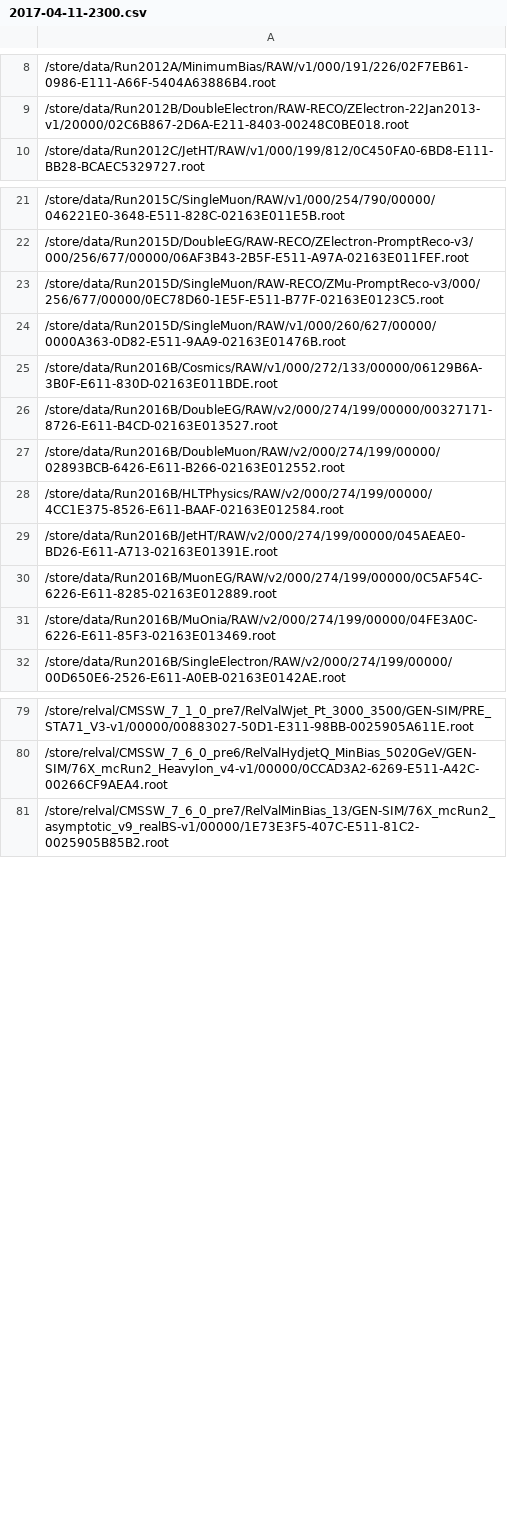
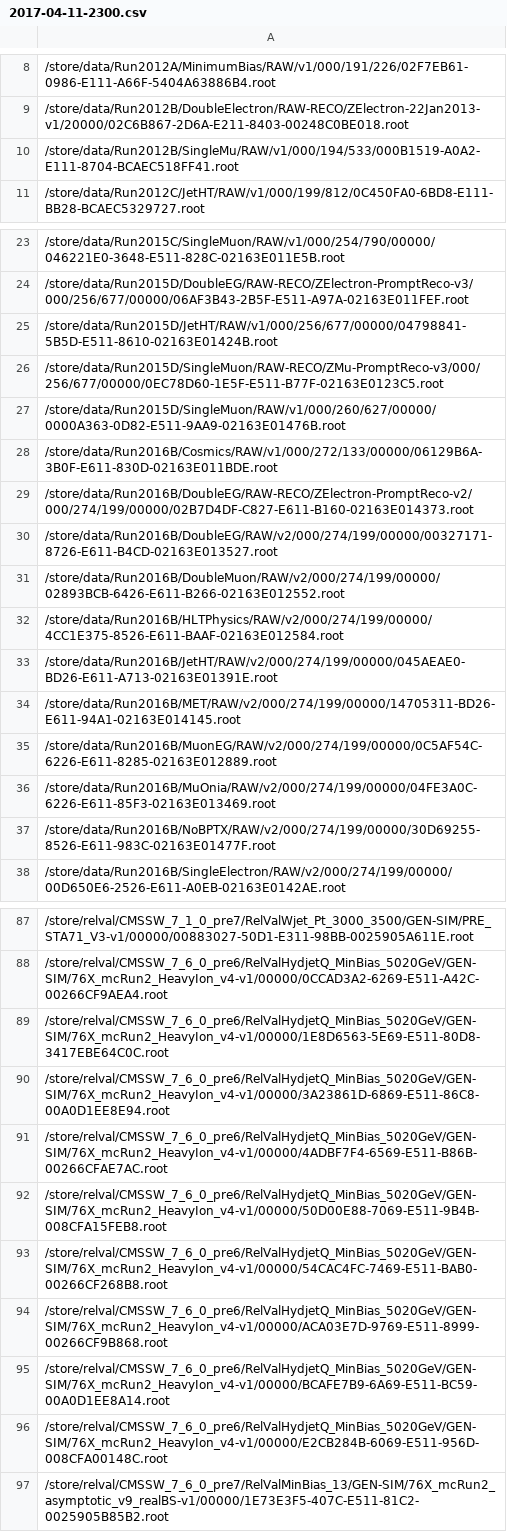
Before and after one commit to kpedro88/cms-sw.github.io, a CSV file: data/inputs/slc6_amd64_gcc630/CMSSW_9_0_X/2017-04-11-2300.csv, drawn as a sheet; only a part is shown, gaps mark what is left out; the diff covers the shown part only.

```diff
--- a/data/inputs/slc6_amd64_gcc630/CMSSW_9_0_X/2017-04-11-2300.csv
+++ b/data/inputs/slc6_amd64_gcc630/CMSSW_9_0_X/2017-04-11-2300.csv
@@ -9,2 +9,3 @@
 /store/data/Run2012B/DoubleElectron/RAW-RECO/ZElectron-22Jan2013-v1/20000/02C6B867-2D6A-E211-8403-00248C0BE018.root
+/store/data/Run2012B/SingleMu/RAW/v1/000/194/533/000B1519-A0A2-E111-8704-BCAEC518FF41.root
 /store/data/Run2012C/JetHT/RAW/v1/000/199/812/0C450FA0-6BD8-E111-BB28-BCAEC5329727.root
@@ -22,2 +24,3 @@
 /store/data/Run2015D/DoubleEG/RAW-RECO/ZElectron-PromptReco-v3/000/256/677/00000/06AF3B43-2B5F-E511-A97A-02163E011FEF.root
+/store/data/Run2015D/JetHT/RAW/v1/000/256/677/00000/04798841-5B5D-E511-8610-02163E01424B.root
 /store/data/Run2015D/SingleMuon/RAW-RECO/ZMu-PromptReco-v3/000/256/677/00000/0EC78D60-1E5F-E511-B77F-02163E0123C5.root
@@ -25,2 +28,3 @@
 /store/data/Run2016B/Cosmics/RAW/v1/000/272/133/00000/06129B6A-3B0F-E611-830D-02163E011BDE.root
+/store/data/Run2016B/DoubleEG/RAW-RECO/ZElectron-PromptReco-v2/000/274/199/00000/02B7D4DF-C827-E611-B160-02163E014373.root
 /store/data/Run2016B/DoubleEG/RAW/v2/000/274/199/00000/00327171-8726-E611-B4CD-02163E013527.root
@@ -29,4 +33,6 @@
 /store/data/Run2016B/JetHT/RAW/v2/000/274/199/00000/045AEAE0-BD26-E611-A713-02163E01391E.root
+/store/data/Run2016B/MET/RAW/v2/000/274/199/00000/14705311-BD26-E611-94A1-02163E014145.root
 /store/data/Run2016B/MuonEG/RAW/v2/000/274/199/00000/0C5AF54C-6226-E611-8285-02163E012889.root
 /store/data/Run2016B/MuOnia/RAW/v2/000/274/199/00000/04FE3A0C-6226-E611-85F3-02163E013469.root
+/store/data/Run2016B/NoBPTX/RAW/v2/000/274/199/00000/30D69255-8526-E611-983C-02163E01477F.root
 /store/data/Run2016B/SingleElectron/RAW/v2/000/274/199/00000/00D650E6-2526-E611-A0EB-02163E0142AE.root
@@ -80,2 +88,10 @@
 /store/relval/CMSSW_7_6_0_pre6/RelValHydjetQ_MinBias_5020GeV/GEN-SIM/76X_mcRun2_HeavyIon_v4-v1/00000/0CCAD3A2-6269-E511-A42C-00266CF9AEA4.root
+/store/relval/CMSSW_7_6_0_pre6/RelValHydjetQ_MinBias_5020GeV/GEN-SIM/76X_mcRun2_HeavyIon_v4-v1/00000/1E8D6563-5E69-E511-80D8-3417EBE64C0C.root
+/store/relval/CMSSW_7_6_0_pre6/RelValHydjetQ_MinBias_5020GeV/GEN-SIM/76X_mcRun2_HeavyIon_v4-v1/00000/3A23861D-6869-E511-86C8-00A0D1EE8E94.root
+/store/relval/CMSSW_7_6_0_pre6/RelValHydjetQ_MinBias_5020GeV/GEN-SIM/76X_mcRun2_HeavyIon_v4-v1/00000/4ADBF7F4-6569-E511-B86B-00266CFAE7AC.root
+/store/relval/CMSSW_7_6_0_pre6/RelValHydjetQ_MinBias_5020GeV/GEN-SIM/76X_mcRun2_HeavyIon_v4-v1/00000/50D00E88-7069-E511-9B4B-008CFA15FEB8.root
+/store/relval/CMSSW_7_6_0_pre6/RelValHydjetQ_MinBias_5020GeV/GEN-SIM/76X_mcRun2_HeavyIon_v4-v1/00000/54CAC4FC-7469-E511-BAB0-00266CF268B8.root
+/store/relval/CMSSW_7_6_0_pre6/RelValHydjetQ_MinBias_5020GeV/GEN-SIM/76X_mcRun2_HeavyIon_v4-v1/00000/ACA03E7D-9769-E511-8999-00266CF9B868.root
+/store/relval/CMSSW_7_6_0_pre6/RelValHydjetQ_MinBias_5020GeV/GEN-SIM/76X_mcRun2_HeavyIon_v4-v1/00000/BCAFE7B9-6A69-E511-BC59-00A0D1EE8A14.root
+/store/relval/CMSSW_7_6_0_pre6/RelValHydjetQ_MinBias_5020GeV/GEN-SIM/76X_mcRun2_HeavyIon_v4-v1/00000/E2CB284B-6069-E511-956D-008CFA00148C.root
 /store/relval/CMSSW_7_6_0_pre7/RelValMinBias_13/GEN-SIM/76X_mcRun2_asymptotic_v9_realBS-v1/00000/1E73E3F5-407C-E511-81C2-0025905B85B2.root
```
Also changed, not shown: 4 added rows elsewhere in this file, data/inputs/slc7_amd64_gcc530/CMSSW_8_0_X/2017-04-11-2300.csv, data/inputs/slc7_amd64_gcc530/CMSSW_9_0_X/2017-04-11-2300.csv, 21 other files.
